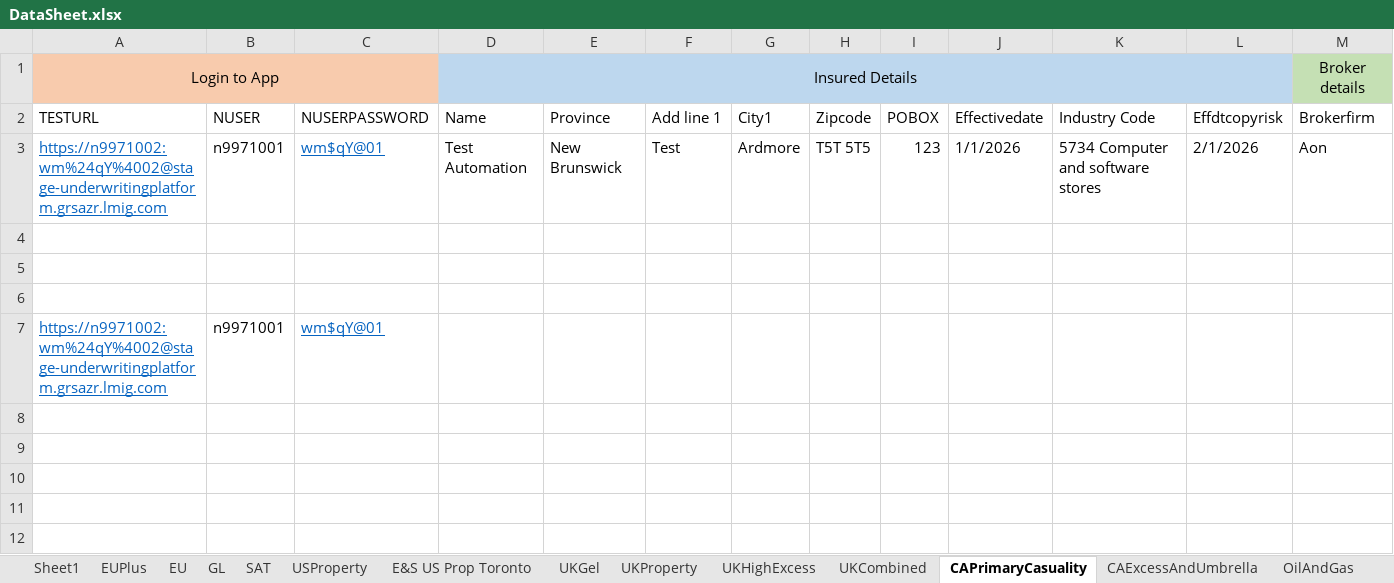
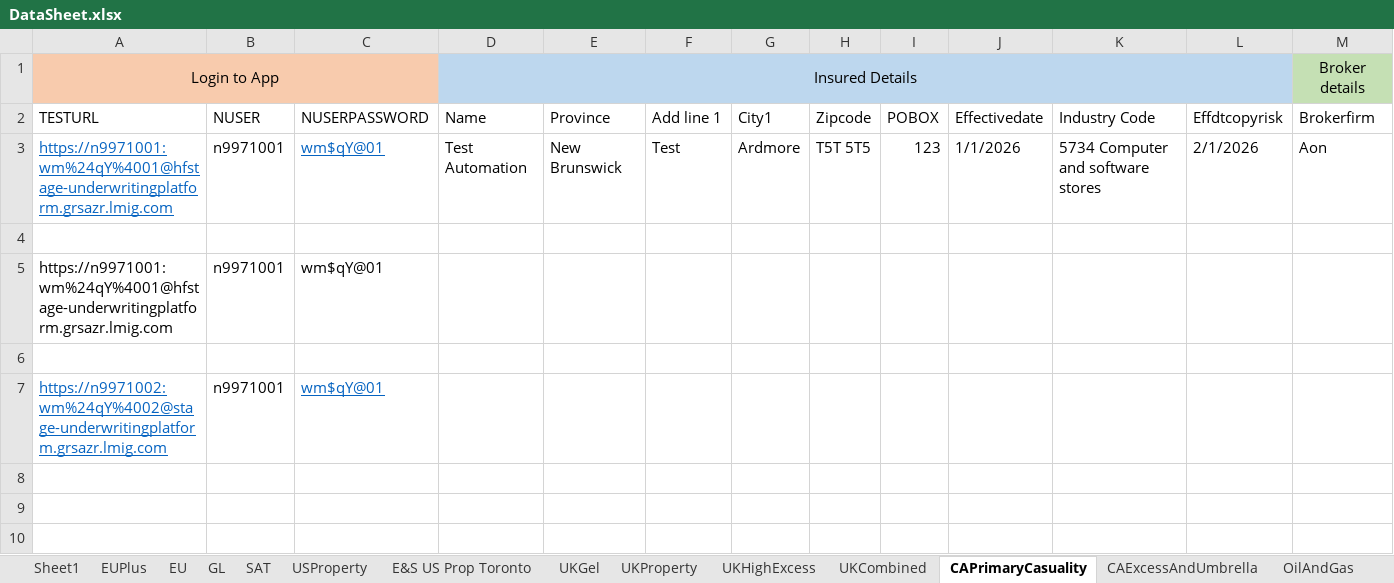
Before and after one commit to talib-solventek/stage-regression-scripts, an Excel workbook: caprimarycasuality/DataSheet.xlsx, sheet CAPrimaryCasuality, drawn as a sheet; only a part is shown; the shorter side is filled out with more unchanged rows; values as stored, in another font and other column widths than the file's, no borders; rows hold the shown columns only; the diff names each change by its address in the sheet, - before the commit and + after, or states it on an @@ line.

```diff
--- a/caprimarycasuality/DataSheet.xlsx (sheet CAPrimaryCasuality)
+++ b/caprimarycasuality/DataSheet.xlsx (sheet CAPrimaryCasuality)
-A3: https://n9971002:wm%24qY%4002@stage-underwritingplatform.grsazr.lmig.com
+A3: https://n9971001:wm%24qY%4001@hfstage-underwritingplatform.grsazr.lmig.com
-row 5: (empty)
+row 5: https://n9971001:wm%24qY%4001@hfstage-underwritingplatform.grsazr.lmig.com | n9971001 | wm$qY@01
```
Also changed, not shown: 8 other files.
